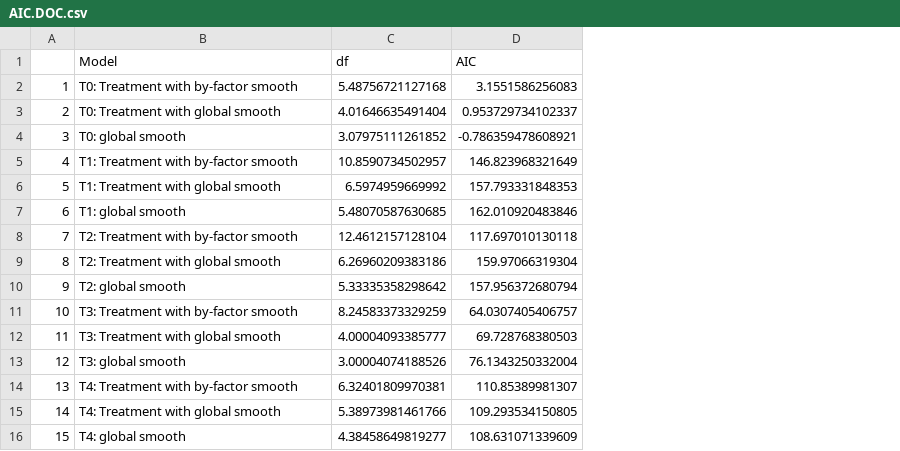
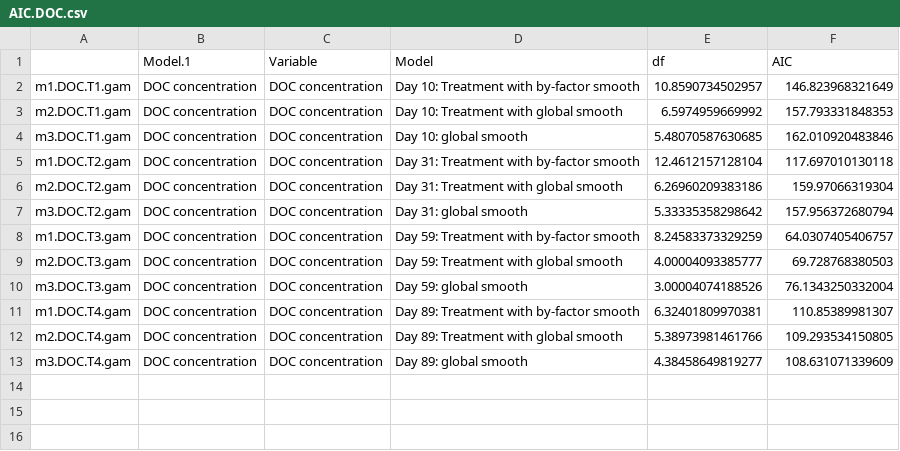
Before and after one commit to cbwall/Pyromania, a CSV file: output/AIC models/AIC.DOC.csv, drawn as a sheet; removed rows and columns are numbered as before the commit, all else as after; the diff names each change by its address in the sheet, - before the commit and + after, or states it on an @@ line.

Commit message:
figure and table updates

```diff
--- a/output/AIC models/AIC.DOC.csv
+++ b/output/AIC models/AIC.DOC.csv
-column A, rows 5-16: 4 | 5 | 6 | 7 | 8 | 9 | 10 | 11 | 12 | 13 | 14 | 15
+column A, rows 2-13: m1.DOC.T1.gam | m2.DOC.T1.gam | m3.DOC.T1.gam | m1.DOC.T2.gam | m2.DOC.T2.gam | m3.DOC.T2.gam | m1.DOC.T3.gam | m2.DOC.T3.gam | m3.DOC.T3.gam | m1.DOC.T4.gam | m2.DOC.T4.gam | m3.DOC.T4.gam
+column B (Model.1), rows 2-13: all DOC concentration
+column C (Variable), rows 2-13: all DOC concentration
-row 2: 1 | T0: Treatment with by-factor smooth | 5.48756721127168 | 3.1551586256083
-row 3: 2 | T0: Treatment with global smooth | 4.01646635491404 | 0.953729734102337
-row 4: 3 | T0: global smooth | 3.07975111261852 | -0.786359478608921
-D2 (Model): T1: Treatment with by-factor smooth
+D2 (Model): Day 10: Treatment with by-factor smooth
-D3 (Model): T1: Treatment with global smooth
+D3 (Model): Day 10: Treatment with global smooth
-D4 (Model): T1: global smooth
+D4 (Model): Day 10: global smooth
-D5 (Model): T2: Treatment with by-factor smooth
+D5 (Model): Day 31: Treatment with by-factor smooth
-D6 (Model): T2: Treatment with global smooth
+D6 (Model): Day 31: Treatment with global smooth
-D7 (Model): T2: global smooth
+D7 (Model): Day 31: global smooth
-D8 (Model): T3: Treatment with by-factor smooth
+D8 (Model): Day 59: Treatment with by-factor smooth
-D9 (Model): T3: Treatment with global smooth
+D9 (Model): Day 59: Treatment with global smooth
-D10 (Model): T3: global smooth
+D10 (Model): Day 59: global smooth
-D11 (Model): T4: Treatment with by-factor smooth
+D11 (Model): Day 89: Treatment with by-factor smooth
-D12 (Model): T4: Treatment with global smooth
+D12 (Model): Day 89: Treatment with global smooth
-D13 (Model): T4: global smooth
+D13 (Model): Day 89: global smooth
```
Also changed, not shown: output/AIC models/AIC.SUVA.csv, output/AIC models/AIC.fr.csv, 16 other files.
